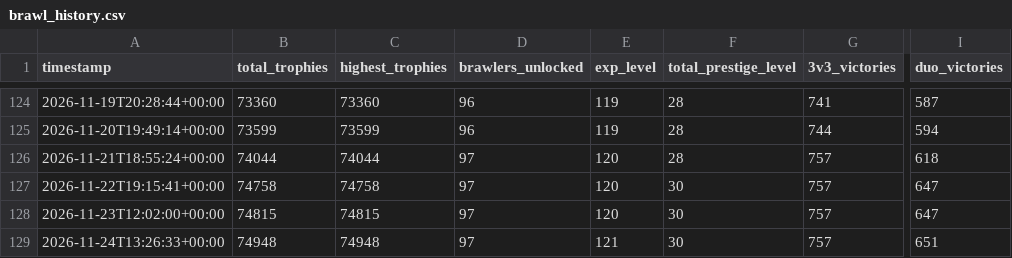
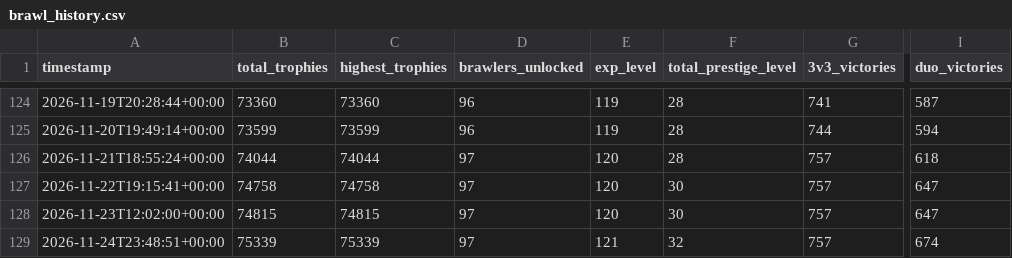
Before and after one commit to DanielCharles11599/Personal-Projects, a CSV file: Brawl Stars Tracker/brawl_history.csv, drawn as a sheet; only a part is shown, gaps mark what is left out; the diff names each change by its address in the sheet, - before the commit and + after, or states it on an @@ line.

```diff
--- a/Brawl Stars Tracker/brawl_history.csv
+++ b/Brawl Stars Tracker/brawl_history.csv
-A129 (timestamp): 2026-11-24T13:26:33+00:00
+A129 (timestamp): 2026-11-24T23:48:51+00:00
-B129 (total_trophies): 74948
+B129 (total_trophies): 75339
-C129 (highest_trophies): 74948
+C129 (highest_trophies): 75339
-F129 (total_prestige_level): 30
+F129 (total_prestige_level): 32
-I129 (duo_victories): 651
+I129 (duo_victories): 674
```
Also changed, not shown: Brawl Stars Tracker/battle_log.csv, Brawl Stars Tracker/brawler_history.csv, 2 other files.
